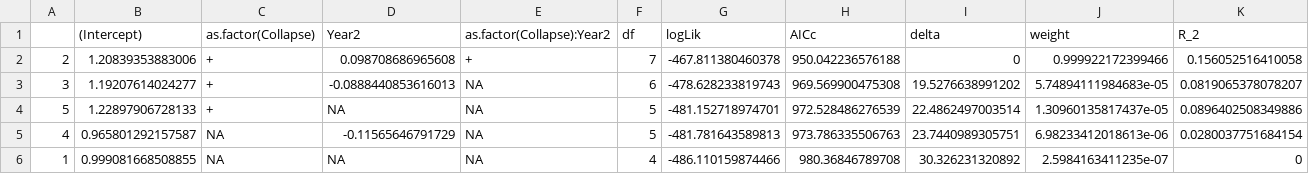
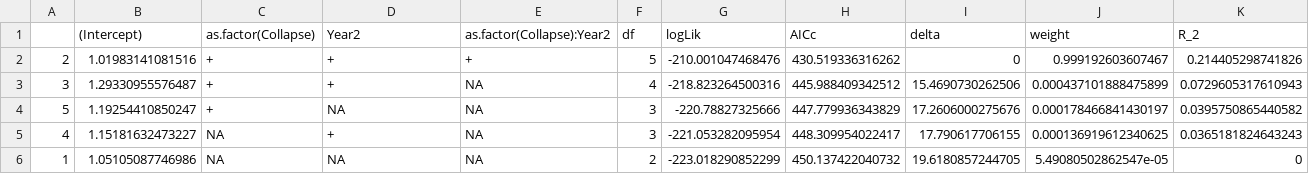
Before and after one commit to phil-martin-research/Denny_collapse, a CSV file: Figures/Mod_sel_SD_150.csv, drawn as a sheet.

```diff
--- a/Figures/Mod_sel_SD_150.csv
+++ b/Figures/Mod_sel_SD_150.csv
@@ -1,6 +1,6 @@
 "","(Intercept)","as.factor(Collapse)","Year2","as.factor(Collapse):Year2","df","logLik","AICc","delta","weight","R_2"
-"2",1.20839353883006,"+",0.098708686965608,"+",7,-467.811380460378,950.042236576188,0,0.999922172399466,0.156052516410058
-"3",1.19207614024277,"+",-0.0888440853616013,NA,6,-478.628233819743,969.569900475308,19.5276638991202,5.74894111984683e-05,0.0819065378078207
-"5",1.22897906728133,"+",NA,NA,5,-481.152718974701,972.528486276539,22.4862497003514,1.30960135817437e-05,0.0896402508349886
-"4",0.965801292157587,NA,-0.11565646791729,NA,5,-481.781643589813,973.786335506763,23.7440989305751,6.98233412018613e-06,0.0280037751684154
-"1",0.999081668508855,NA,NA,NA,4,-486.110159874466,980.36846789708,30.326231320892,2.5984163411235e-07,0
+"2",1.01983141081516,"+","+","+",5,-210.001047468476,430.519336316262,0,0.999192603607467,0.214405298741826
+"3",1.29330955576487,"+","+",NA,4,-218.823264500316,445.988409342512,15.4690730262506,0.000437101888475899,0.0729605317610943
+"5",1.19254410850247,"+",NA,NA,3,-220.78827325666,447.779936343829,17.2606000275676,0.000178466841430197,0.0395750865440582
+"4",1.15181632473227,NA,"+",NA,3,-221.053282095954,448.309954022417,17.790617706155,0.000136919612340625,0.0365181824643243
+"1",1.05105087746986,NA,NA,NA,2,-223.018290852299,450.137422040732,19.6180857244705,5.49080502862547e-05,0
```
Also changed, not shown: Figures/Mod_coef_SD_150.csv, Figures/Mod_sel_SD_15.csv, 2 other files.
